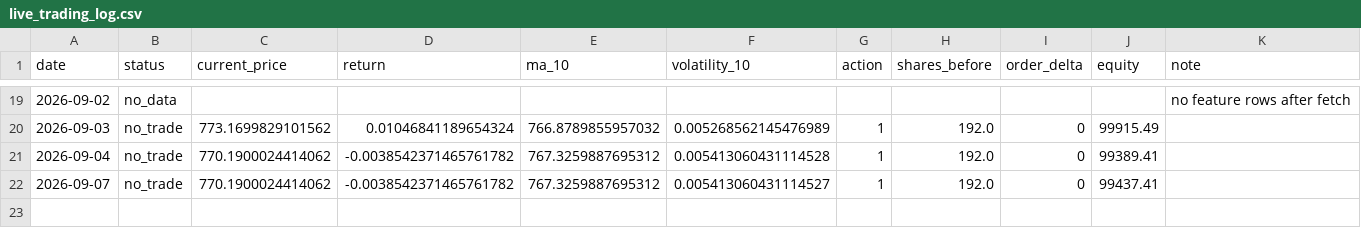
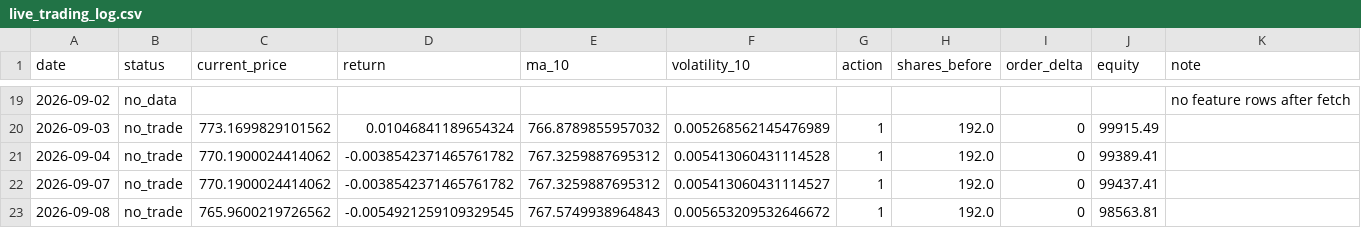
Before and after one commit to ajterrarian/rl-trading-agent, a CSV file: state/live_trading_log.csv, drawn as a sheet; only a part is shown, gaps mark what is left out.

```diff
--- a/state/live_trading_log.csv
+++ b/state/live_trading_log.csv
@@ -22 +22,2 @@ date,status,current_price,return,ma_10,volatility_10,action,shares_before,order_
 2026-09-07,no_trade,770.1900024414062,-0.0038542371465761782,767.3259887695312,0.005413060431114527,1,192.0,0,99437.41,
+2026-09-08,no_trade,765.9600219726562,-0.0054921259109329545,767.5749938964843,0.005653209532646672,1,192.0,0,98563.81,
```
